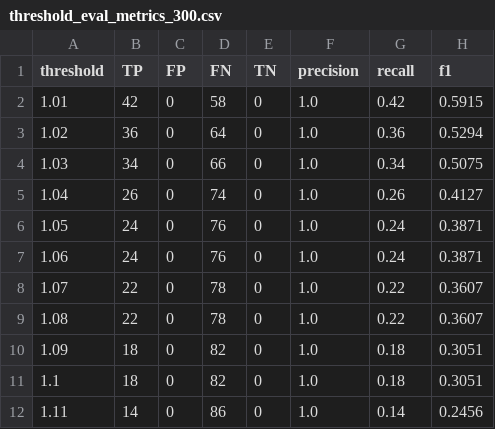
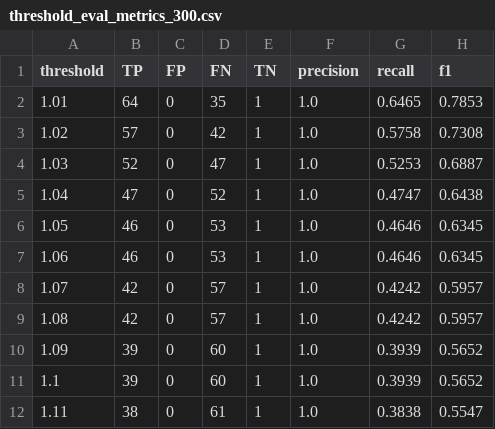
Before and after one commit to ShirleneRose/TriggerWarnings, a CSV file: Perplexity Files/threshold_eval_metrics_300.csv, drawn as a sheet.

```diff
--- a/Perplexity Files/threshold_eval_metrics_300.csv
+++ b/Perplexity Files/threshold_eval_metrics_300.csv
@@ -1,12 +1,12 @@
 threshold,TP,FP,FN,TN,precision,recall,f1
-1.01,42,0,58,0,1.0,0.42,0.5915
-1.02,36,0,64,0,1.0,0.36,0.5294
-1.03,34,0,66,0,1.0,0.34,0.5075
-1.04,26,0,74,0,1.0,0.26,0.4127
-1.05,24,0,76,0,1.0,0.24,0.3871
-1.06,24,0,76,0,1.0,0.24,0.3871
-1.07,22,0,78,0,1.0,0.22,0.3607
-1.08,22,0,78,0,1.0,0.22,0.3607
-1.09,18,0,82,0,1.0,0.18,0.3051
-1.1,18,0,82,0,1.0,0.18,0.3051
-1.11,14,0,86,0,1.0,0.14,0.2456
+1.01,64,0,35,1,1.0,0.6465,0.7853
+1.02,57,0,42,1,1.0,0.5758,0.7308
+1.03,52,0,47,1,1.0,0.5253,0.6887
+1.04,47,0,52,1,1.0,0.4747,0.6438
+1.05,46,0,53,1,1.0,0.4646,0.6345
+1.06,46,0,53,1,1.0,0.4646,0.6345
+1.07,42,0,57,1,1.0,0.4242,0.5957
+1.08,42,0,57,1,1.0,0.4242,0.5957
+1.09,39,0,60,1,1.0,0.3939,0.5652
+1.1,39,0,60,1,1.0,0.3939,0.5652
+1.11,38,0,61,1,1.0,0.3838,0.5547
```
Also changed, not shown: Perplexity Files/threshold_eval_metrics_125.csv, Perplexity Files/threshold_eval_metrics_tr_400.csv, 11 other files.
